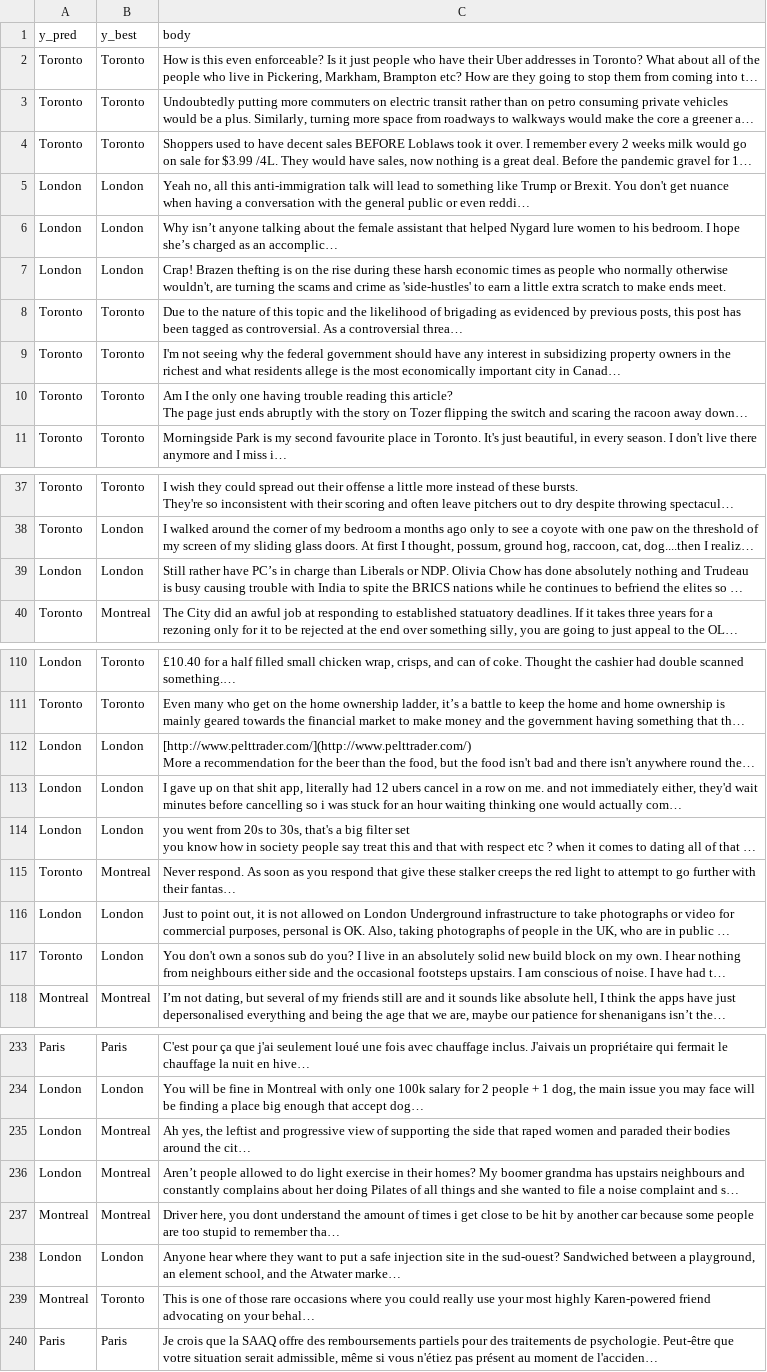
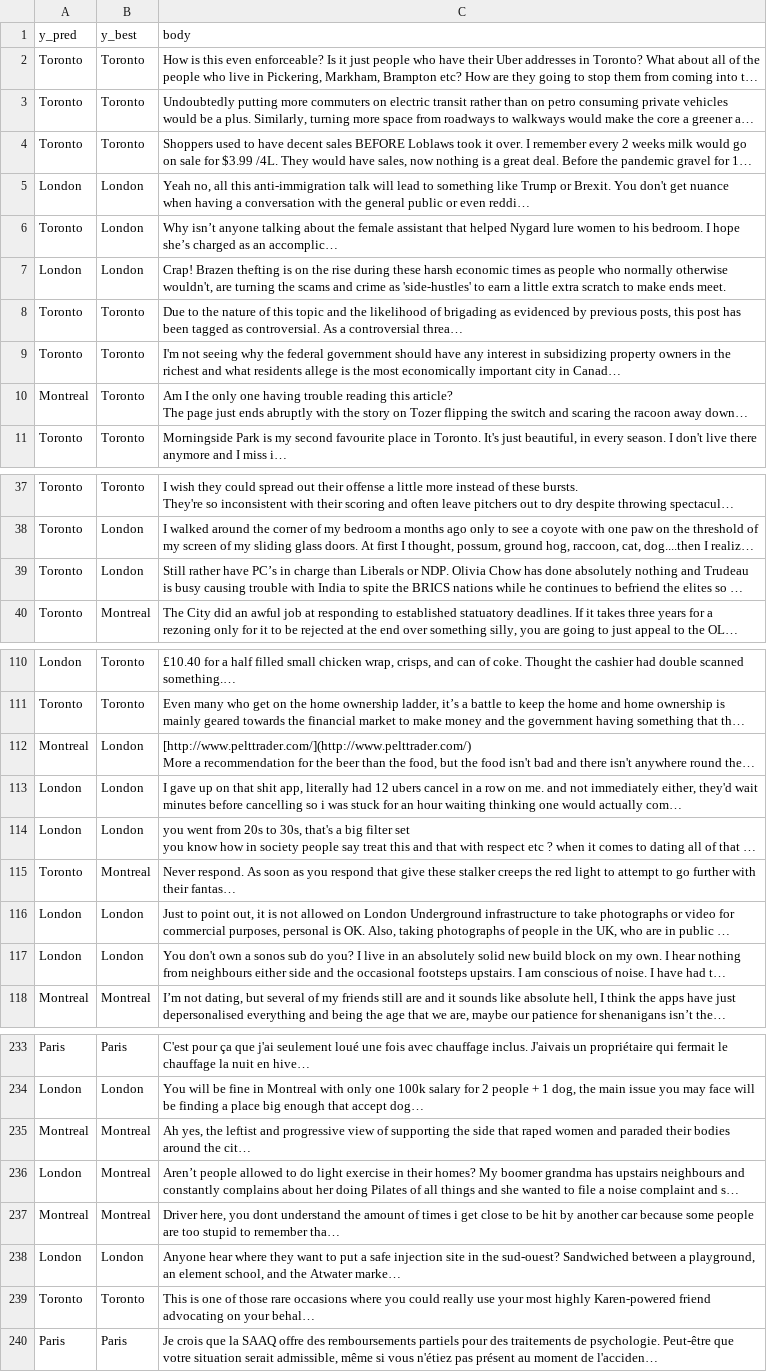
Before and after one commit to faverogian/ECSE551, a CSV file: Project 2/Scripts/CrossValTesting/compare.csv, drawn as a sheet; only a part is shown, gaps mark what is left out; long unchanged cells end in …; the diff covers the shown part only; the diff names each change by its address in the sheet, - before the commit and + after, or states it on an @@ line.

```diff
--- a/Project 2/Scripts/CrossValTesting/compare.csv
+++ b/Project 2/Scripts/CrossValTesting/compare.csv
-A6 (y_pred): London
+A6 (y_pred): Toronto
-A10 (y_pred): Toronto
+A10 (y_pred): Montreal
-A39 (y_pred): London
+A39 (y_pred): Toronto
-A112 (y_pred): London
+A112 (y_pred): Montreal
-A117 (y_pred): Toronto
+A117 (y_pred): London
-A235 (y_pred): London
+A235 (y_pred): Montreal
-A239 (y_pred): Montreal
+A239 (y_pred): Toronto
```
Also changed, not shown: 7 edited cells elsewhere in this file, Project 2/Datasets/Kaggle/submission.csv, 3 other files.
